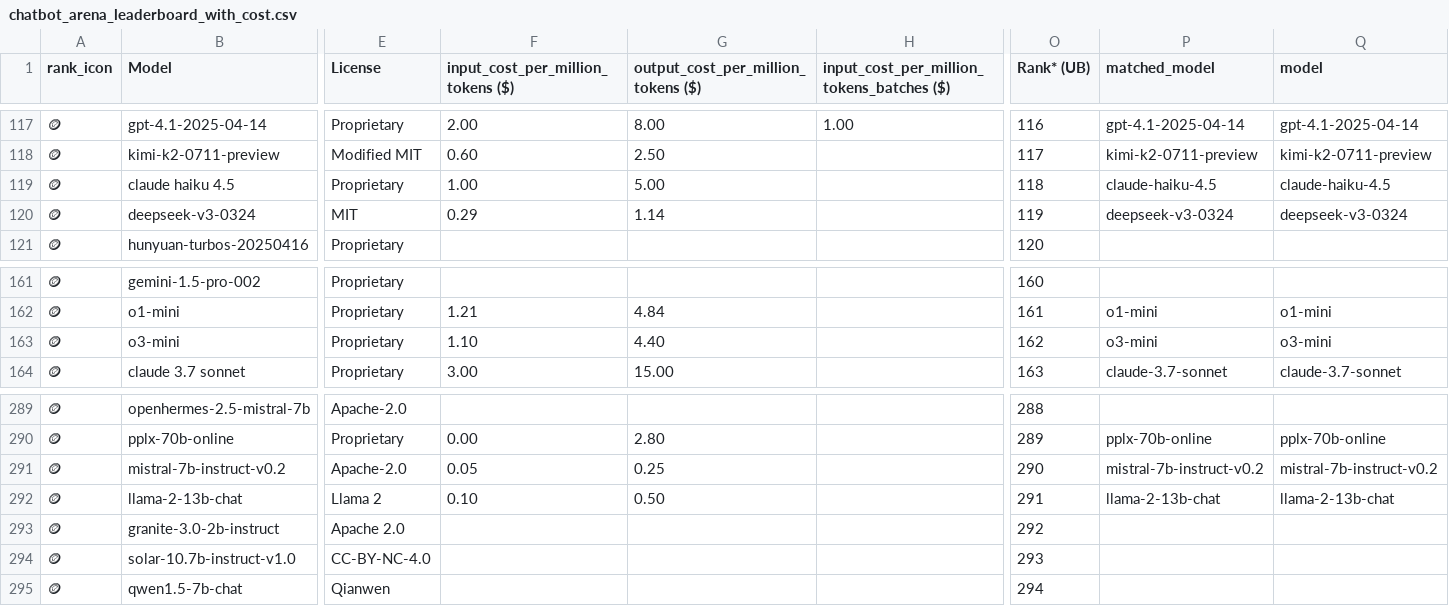
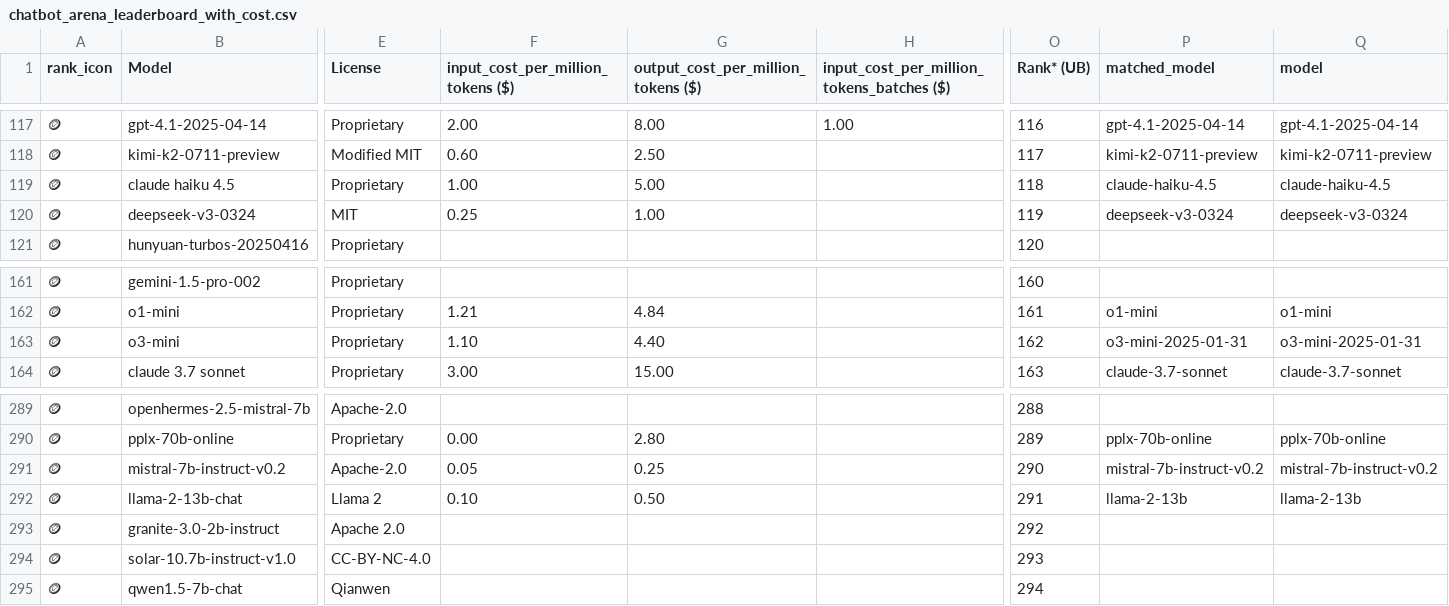
Before and after one commit to ZachLaik/compare-models, a CSV file: chatbot_arena_leaderboard_with_cost.csv, drawn as a sheet; only a part is shown, gaps mark what is left out; the diff covers the shown part only; the diff names each change by its address in the sheet, - before the commit and + after, or states it on an @@ line.

```diff
--- a/chatbot_arena_leaderboard_with_cost.csv
+++ b/chatbot_arena_leaderboard_with_cost.csv
-F120: 0.29
+F120: 0.25
-G120: 1.14
+G120: 1.00
-P163 (matched_model): o3-mini
+P163 (matched_model): o3-mini-2025-01-31
-Q163 (model): o3-mini
+Q163 (model): o3-mini-2025-01-31
-P292 (matched_model): llama-2-13b-chat
+P292 (matched_model): llama-2-13b
-Q292 (model): llama-2-13b-chat
+Q292 (model): llama-2-13b
```
Also changed, not shown: 131 edited cells elsewhere in this file, 1 other file.
